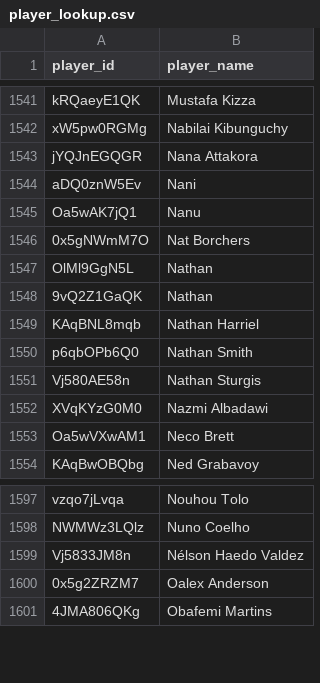
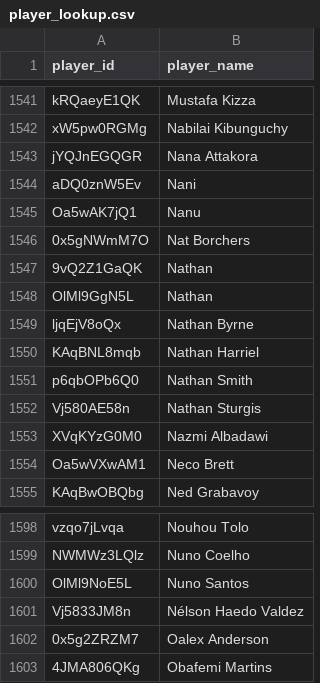
Before and after one commit to akeaswaran/goalsadded-data, a CSV file: data/player_lookup.csv, drawn as a sheet; only a part is shown, gaps mark what is left out.

```diff
--- a/data/player_lookup.csv
+++ b/data/player_lookup.csv
@@ -1546,4 +1546,5 @@ Oa5wAK7jQ1,Nanu
 0x5gNWmM7O,Nat Borchers
+9vQ2Z1GaQK,Nathan
 OlMl9GgN5L,Nathan
-9vQ2Z1GaQK,Nathan
+ljqEjV8oQx,Nathan Byrne
 KAqBNL8mqb,Nathan Harriel
@@ -1598,2 +1599,3 @@ vzqo7jLvqa,Nouhou Tolo
 NWMWz3LQlz,Nuno Coelho
+OlMl9NoE5L,Nuno Santos
 Vj5833JM8n,Nélson Haedo Valdez
```
Also changed, not shown: data/team_position_breakdown.csv, 2 other files.
